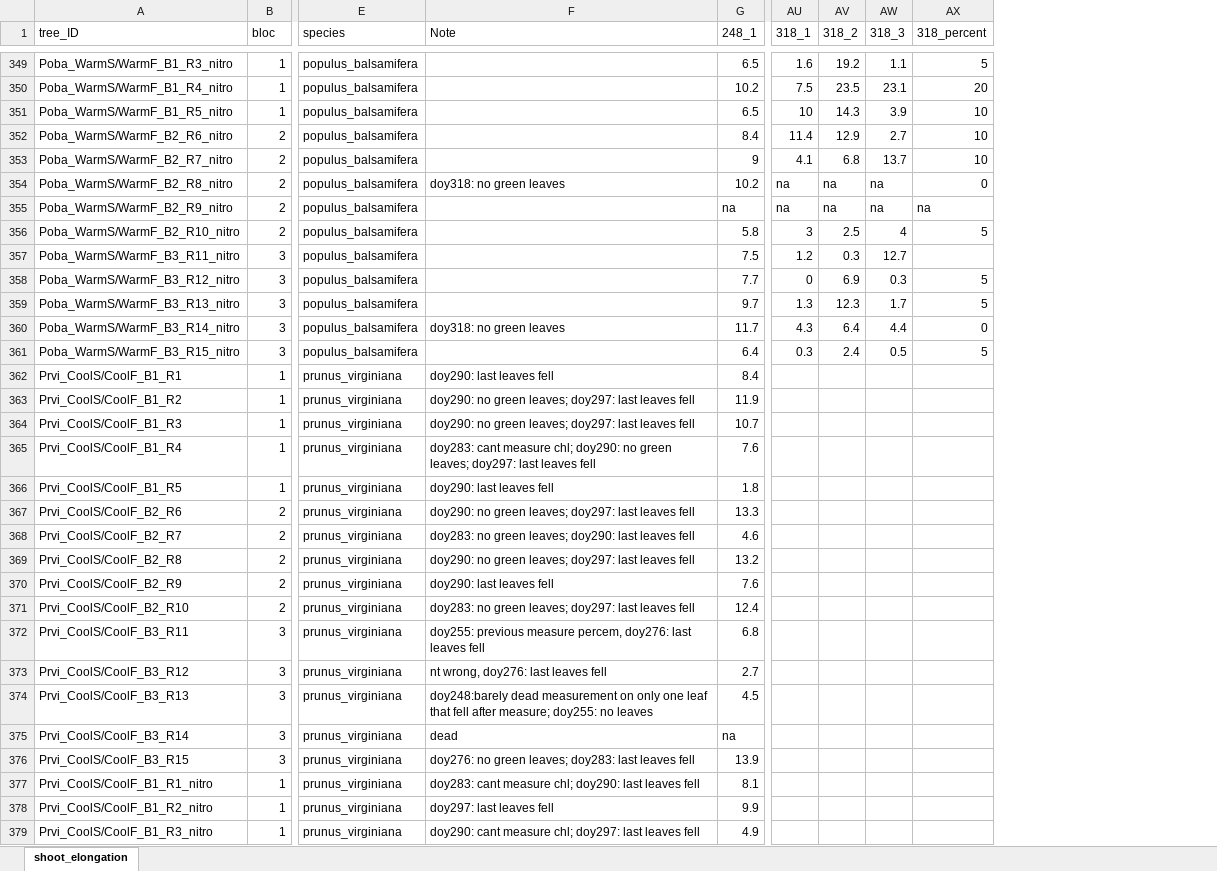
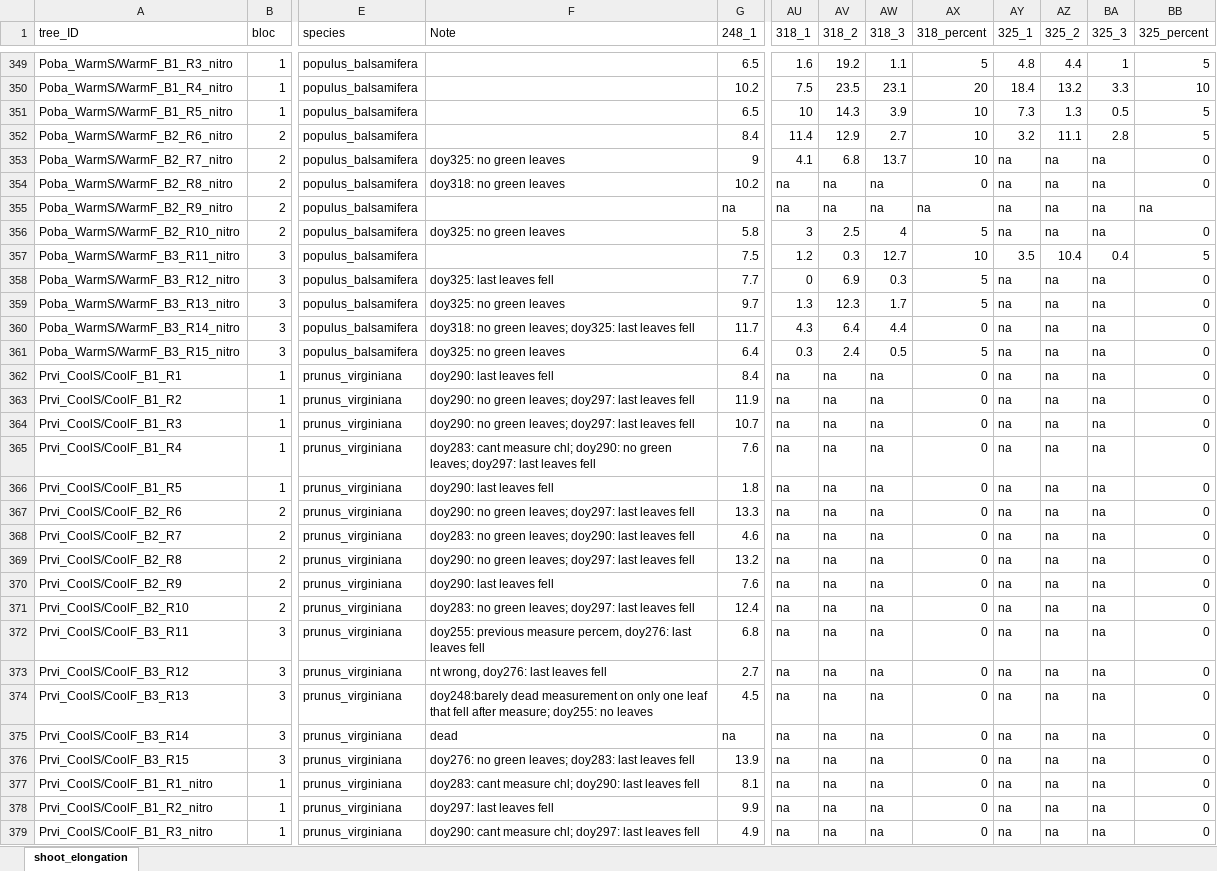
Before and after one commit to christophe-rd/fuelinex, an Excel workbook: data/monitoring_phenology/2024_senescence.xlsx, sheet shoot_elongation, drawn as a sheet; only a part is shown, gaps mark what is left out; values as stored, in another font and other column widths than the file's, no borders; charts and pictures and table styles not drawn; the diff covers the shown part only; the diff names each change by its address in the sheet, - before the commit and + after, or states it on an @@ line.

Commit message:
senescence and last day of budset!

```diff
--- a/data/monitoring_phenology/2024_senescence.xlsx (sheet shoot_elongation)
+++ b/data/monitoring_phenology/2024_senescence.xlsx (sheet shoot_elongation)
+column AY (325_1), rows 349-379: 4.8 | 18.4 | 7.3 | 3.2 | na | na | na | na | 3.5 | na | na | na | na | na | na | na | na | na | na | na | na | na | na | na | na | na | na | na | na | na | na
+column AZ (325_2), rows 349-379: 4.4 | 13.2 | 1.3 | 11.1 | na | na | na | na | 10.4 | na | na | na | na | na | na | na | na | na | na | na | na | na | na | na | na | na | na | na | na | na | na
+column BA (325_3), rows 349-379: 1 | 3.3 | 0.5 | 2.8 | na | na | na | na | 0.4 | na | na | na | na | na | na | na | na | na | na | na | na | na | na | na | na | na | na | na | na | na | na
+column BB (325_percent), rows 349-379: 5 | 10 | 5 | 5 | 0 | 0 | na | 0 | 5 | 0 | 0 | 0 | 0 | 0 | 0 | 0 | 0 | 0 | 0 | 0 | 0 | 0 | 0 | 0 | 0 | 0 | 0 | 0 | 0 | 0 | 0
-F353 (Note): (empty)
+F353 (Note): doy325: no green leaves
-F356 (Note): (empty)
+F356 (Note): doy325: no green leaves
-AX357 (318_percent): (empty)
+AX357 (318_percent): 10
-F358 (Note): (empty)
+F358 (Note): doy325: last leaves fell
-F359 (Note): (empty)
+F359 (Note): doy325: no green leaves
-F360 (Note): doy318: no green leaves
+F360 (Note): doy318: no green leaves; doy325: last leaves fell
-F361 (Note): (empty)
+F361 (Note): doy325: no green leaves
-AU362:AU379 (318_1): (empty)
+AU362:AU379 (318_1): na
-AV362:AV379 (318_2): (empty)
+AV362:AV379 (318_2): na
-AW362:AW379 (318_3): (empty)
+AW362:AW379 (318_3): na
-AX362:AX379 (318_percent): (empty)
+AX362:AX379 (318_percent): 0
```
Also changed, not shown: 1385 edited cells elsewhere in this sheet, data/monitoring_phenology/2024_budburst_to_budset.xlsx.
